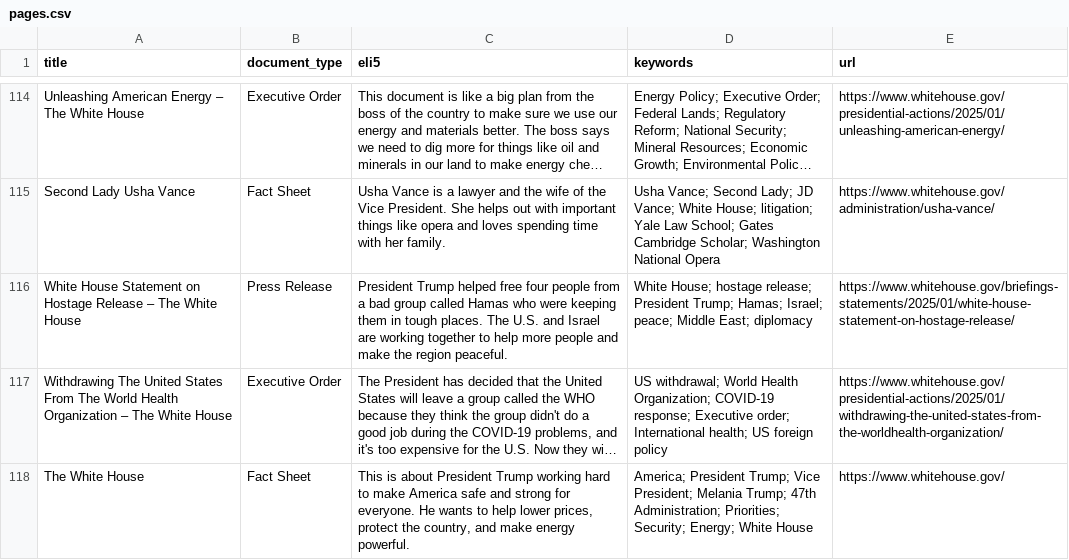
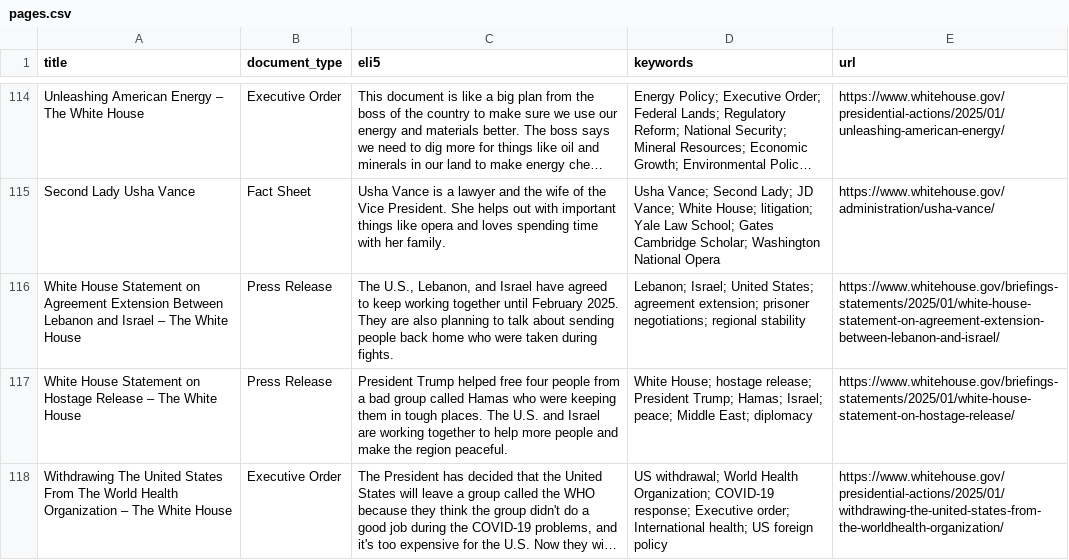
Before and after one commit to mjbommar/wh-pa, a CSV file: pages.csv, drawn as a sheet; only a part is shown, gaps mark what is left out; the shorter side is filled out with more unchanged rows; long unchanged cells end in …; the diff names each change by its address in the sheet, - before the commit and + after, or states it on an @@ line.

```diff
--- a/pages.csv
+++ b/pages.csv
+row 116: White House Statement on Agreement Extension Between Lebanon and Israel – The White House | Press Release | The U.S., Lebanon, and Israel have agreed to keep working together until February 2025. They are also planning to talk about sending people back home who were taken during fights. | Lebanon; Israel; United States; agreement extension; prisoner negotiations; regional stability | https://www.whitehouse.gov/briefings-statements/2025/01/white-house-statement-on-agreement-extension-between-lebanon-and-israel/
```
Also changed, not shown: 4 other files.
